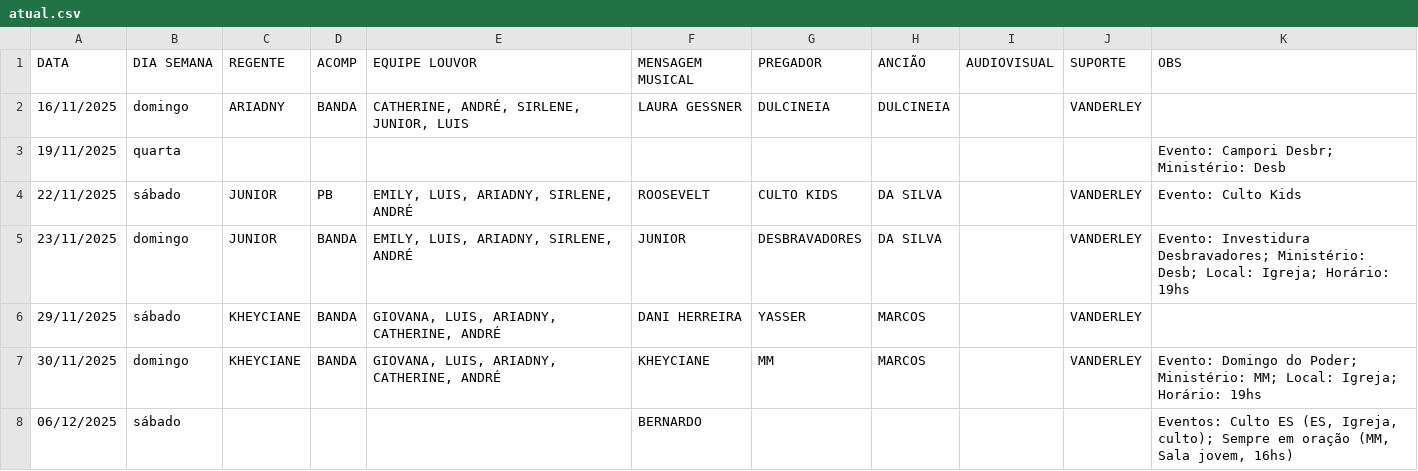
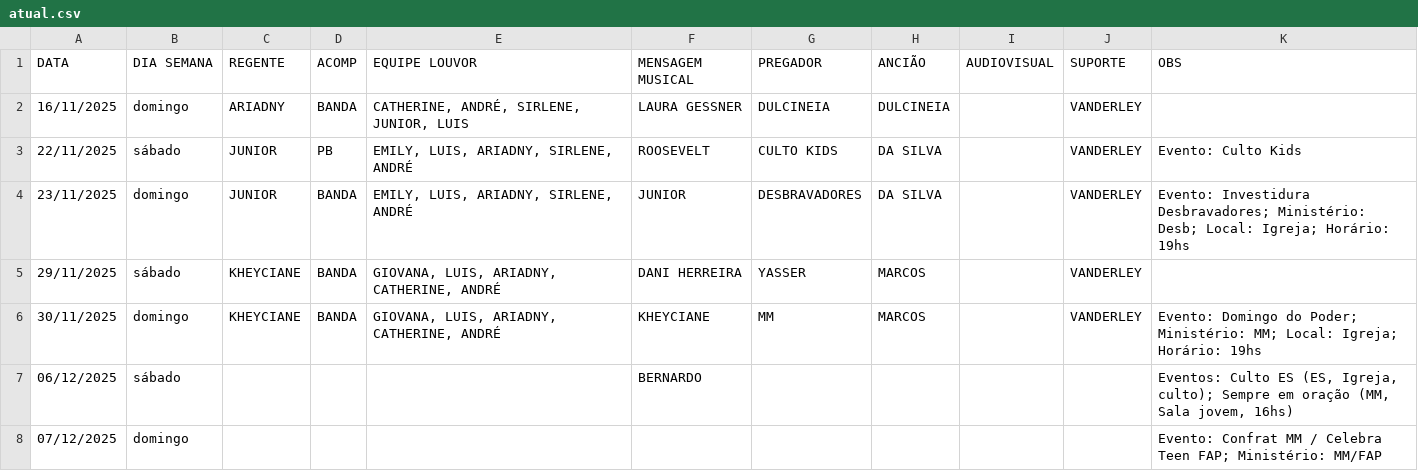
Before and after one commit to NatanBudny/EscalaMusica, a CSV file: docs/atual.csv, drawn as a sheet; only a part is shown; the shorter side is filled out with more unchanged rows; the diff names each change by its address in the sheet, - before the commit and + after, or states it on an @@ line.

Commit message:
Update atual.csv

```diff
--- a/docs/atual.csv
+++ b/docs/atual.csv
-row 3: 19/11/2025 | quarta |  |  |  |  |  |  |  |  | Evento: Campori Desbr; Ministério: Desb
```
